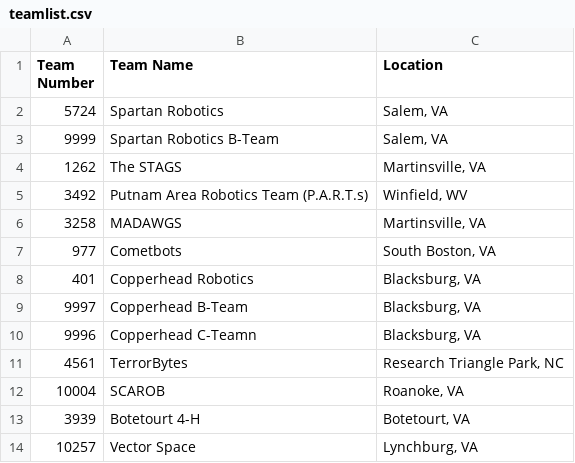
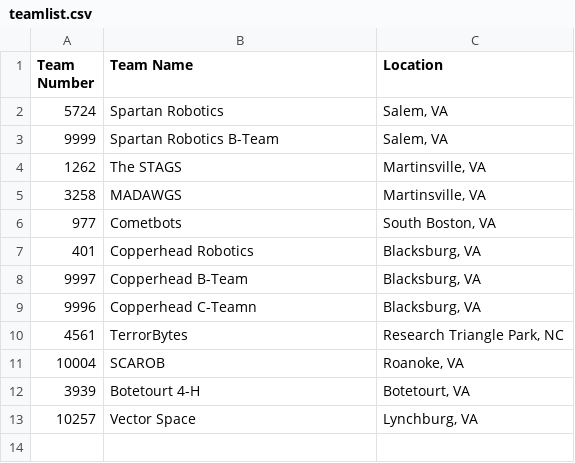
Before and after one commit to 5724-SpartanRobotics/5724-SpartanRobotics.github.io, a CSV file: _data/brb/teamlist.csv, drawn as a sheet; the diff names each change by its address in the sheet, - before the commit and + after, or states it on an @@ line.

Commit message:
Update BRB team list

```diff
--- a/_data/brb/teamlist.csv
+++ b/_data/brb/teamlist.csv
-row 5: 3492 | Putnam Area Robotics Team (P.A.R.T.s) | Winfield, WV
```
